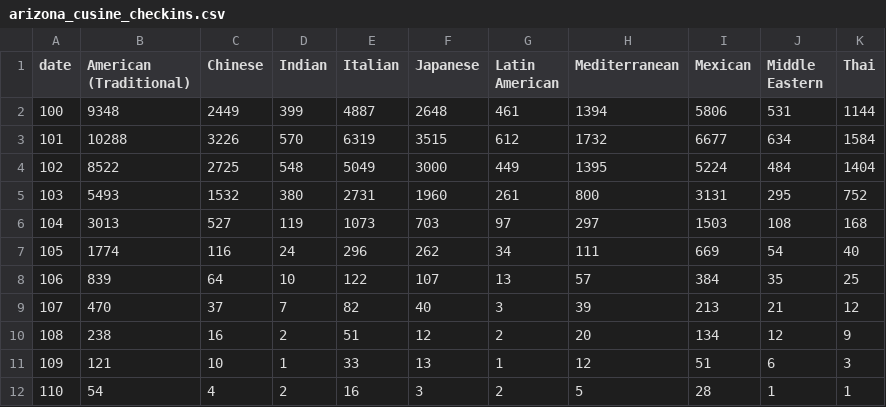
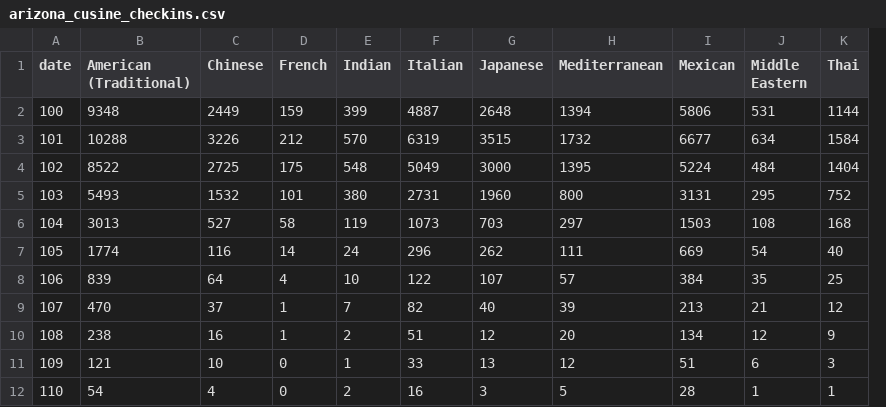
Before and after one commit to KarthigaHari/Cuisine_based_data_visualization, a CSV file: data/arizona_cusine_checkins.csv, drawn as a sheet; only a part is shown; removed rows and columns are numbered as before the commit, all else as after; the diff names each change by its address in the sheet, - before the commit and + after, or states it on an @@ line.

Commit message:
Data change for french cuisine

```diff
--- a/data/arizona_cusine_checkins.csv
+++ b/data/arizona_cusine_checkins.csv
+column D (French), rows 2-12: 159 | 212 | 175 | 101 | 58 | 14 | 4 | 1 | 1 | 0 | 0
-column G (Latin American), rows 2-12: 461 | 612 | 449 | 261 | 97 | 34 | 13 | 3 | 2 | 1 | 2
```
